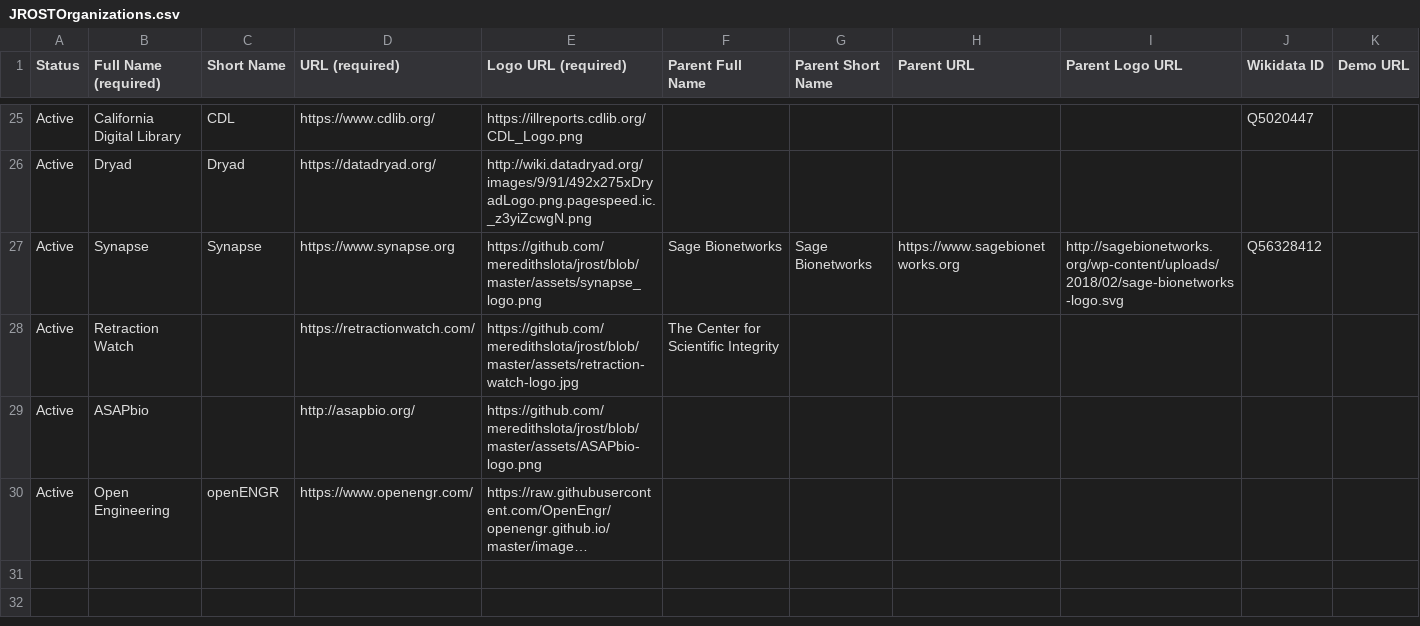
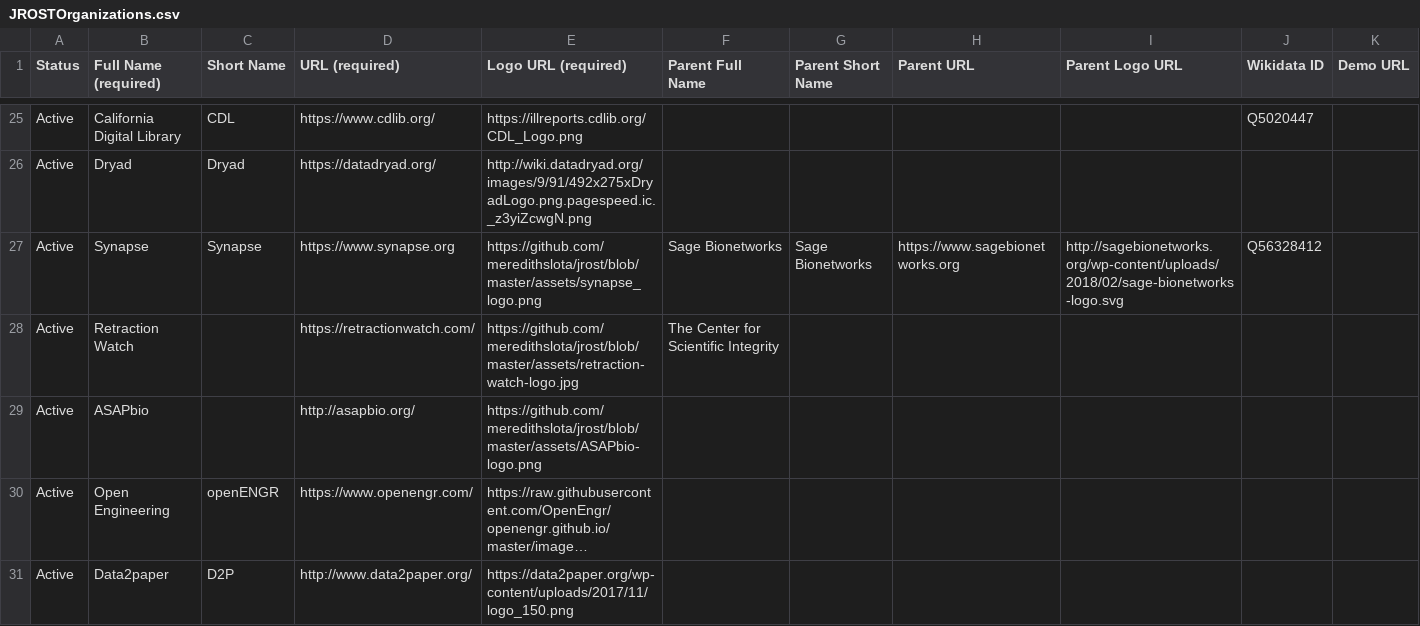
Before and after one commit to OpenScienceRoadmap/jrost, a CSV file: participants/JROSTOrganizations.csv, drawn as a sheet; only a part is shown, gaps mark what is left out; long unchanged cells end in …; the diff names each change by its address in the sheet, - before the commit and + after, or states it on an @@ line.

```diff
--- a/participants/JROSTOrganizations.csv
+++ b/participants/JROSTOrganizations.csv
+row 31: Active | Data2paper | D2P | http://www.data2paper.org/ | https://data2paper.org/wp-content/uploads/2017/11/logo_150.png
```
Also changed, not shown: participants/JROSTPeople.csv, 1 other file.
